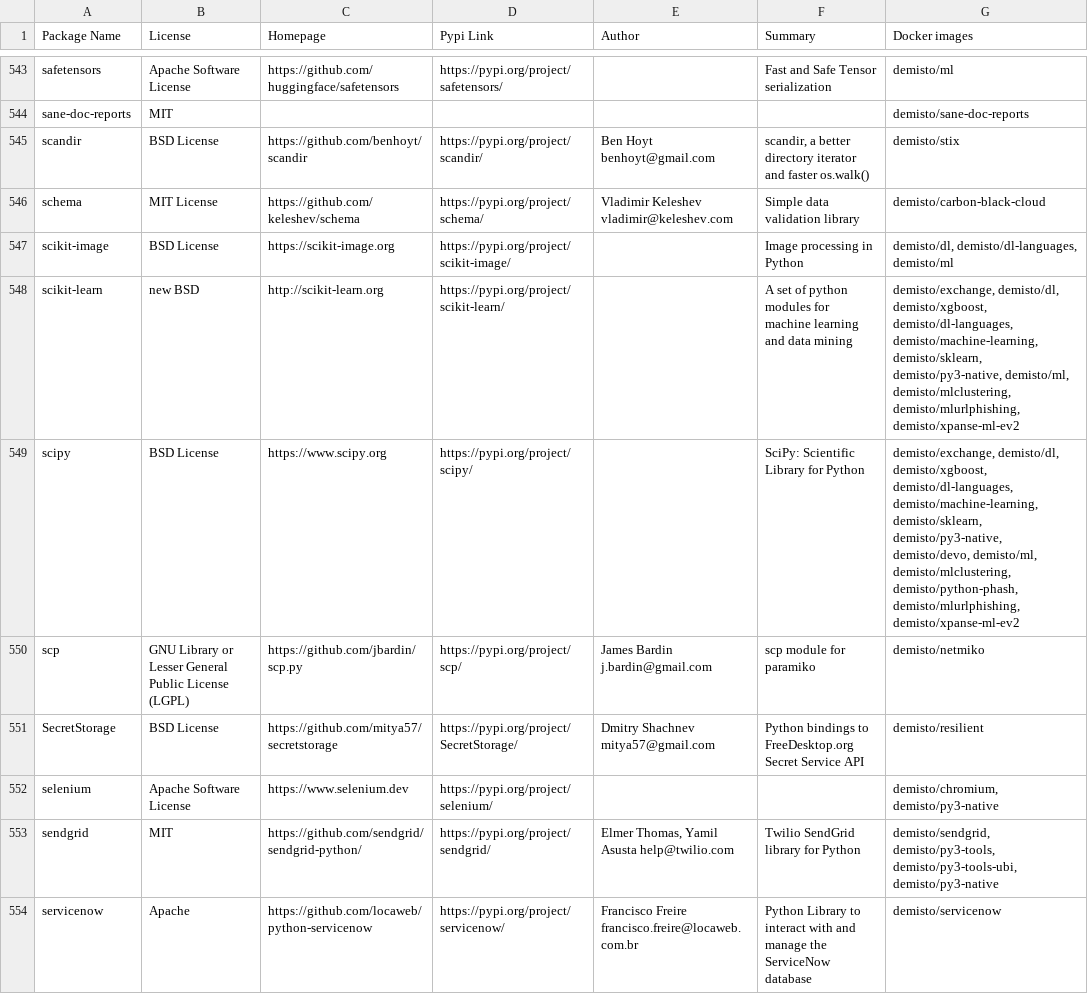
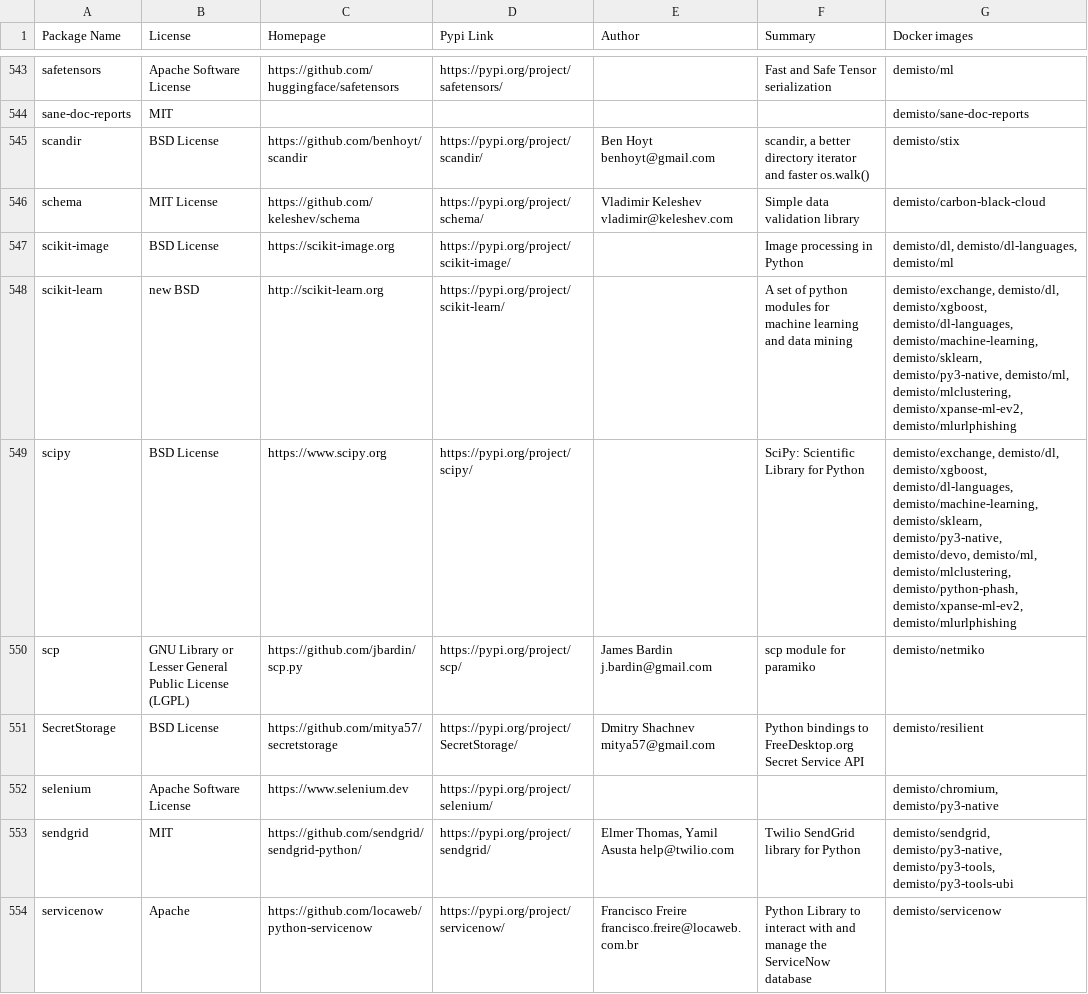
Before and after one commit to demisto/dockerfiles-info, a CSV file: used_packages.csv, drawn as a sheet; only a part is shown, gaps mark what is left out; the diff covers the shown part only.

```diff
--- a/used_packages.csv
+++ b/used_packages.csv
@@ -547,4 +547,4 @@ schema,MIT License,https://github.com/keleshev/schema,https://pypi.org/project/s
 scikit-image,BSD License,https://scikit-image.org,https://pypi.org/project/scikit-image/,,Image processing in Python,"demisto/dl, demisto/dl-languages, demisto/ml"
-scikit-learn,new BSD,http://scikit-learn.org,https://pypi.org/project/scikit-learn/,,A set of python modules for machine learning and data mining,"demisto/exchange, demisto/dl, demisto/xgboost, demisto/dl-languages, demisto/machine-learning, demisto/sklearn, demisto/py3-native, demisto/ml, demisto/mlclustering, demisto/mlurlphishing, demisto/xpanse-ml-ev2"
-scipy,BSD License,https://www.scipy.org,https://pypi.org/project/scipy/,,SciPy: Scientific Library for Python,"demisto/exchange, demisto/dl, demisto/xgboost, demisto/dl-languages, demisto/machine-learning, demisto/sklearn, demisto/py3-native, demisto/devo, demisto/ml, demisto/mlclustering, demisto/python-phash, demisto/mlurlphishing, demisto/xpanse-ml-ev2"
+scikit-learn,new BSD,http://scikit-learn.org,https://pypi.org/project/scikit-learn/,,A set of python modules for machine learning and data mining,"demisto/exchange, demisto/dl, demisto/xgboost, demisto/dl-languages, demisto/machine-learning, demisto/sklearn, demisto/py3-native, demisto/ml, demisto/mlclustering, demisto/xpanse-ml-ev2, demisto/mlurlphishing"
+scipy,BSD License,https://www.scipy.org,https://pypi.org/project/scipy/,,SciPy: Scientific Library for Python,"demisto/exchange, demisto/dl, demisto/xgboost, demisto/dl-languages, demisto/machine-learning, demisto/sklearn, demisto/py3-native, demisto/devo, demisto/ml, demisto/mlclustering, demisto/python-phash, demisto/xpanse-ml-ev2, demisto/mlurlphishing"
 scp,GNU Library or Lesser General Public License (LGPL),https://github.com/jbardin/scp.py,https://pypi.org/project/scp/,James Bardin j.bardin@gmail.com,scp module for paramiko,demisto/netmiko
@@ -552,3 +552,3 @@ SecretStorage,BSD License,https://github.com/mitya57/secretstorage,https://pypi.
 selenium,Apache Software License,https://www.selenium.dev,https://pypi.org/project/selenium/,,,"demisto/chromium, demisto/py3-native"
-sendgrid,MIT,https://github.com/sendgrid/sendgrid-python/,https://pypi.org/project/sendgrid/,"Elmer Thomas, Yamil Asusta help@twilio.com",Twilio SendGrid library for Python,"demisto/sendgrid, demisto/py3-tools, demisto/py3-tools-ubi, demisto/py3-native"
+sendgrid,MIT,https://github.com/sendgrid/sendgrid-python/,https://pypi.org/project/sendgrid/,"Elmer Thomas, Yamil Asusta help@twilio.com",Twilio SendGrid library for Python,"demisto/sendgrid, demisto/py3-native, demisto/py3-tools, demisto/py3-tools-ubi"
 servicenow,Apache,https://github.com/locaweb/python-servicenow,https://pypi.org/project/servicenow/,Francisco Freire francisco.freire@locaweb.com.br,Python Library to interact with and manage the ServiceNow database,demisto/servicenow
```
Also changed, not shown: 134 edited cells elsewhere in this file, 20 other files.
